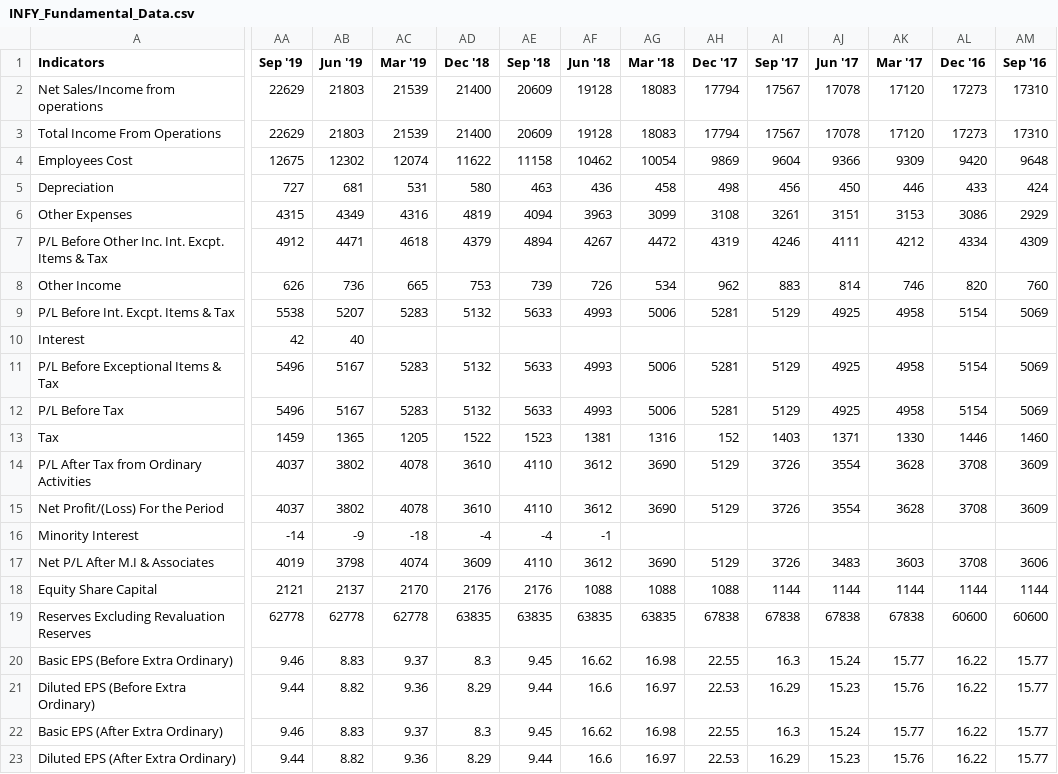
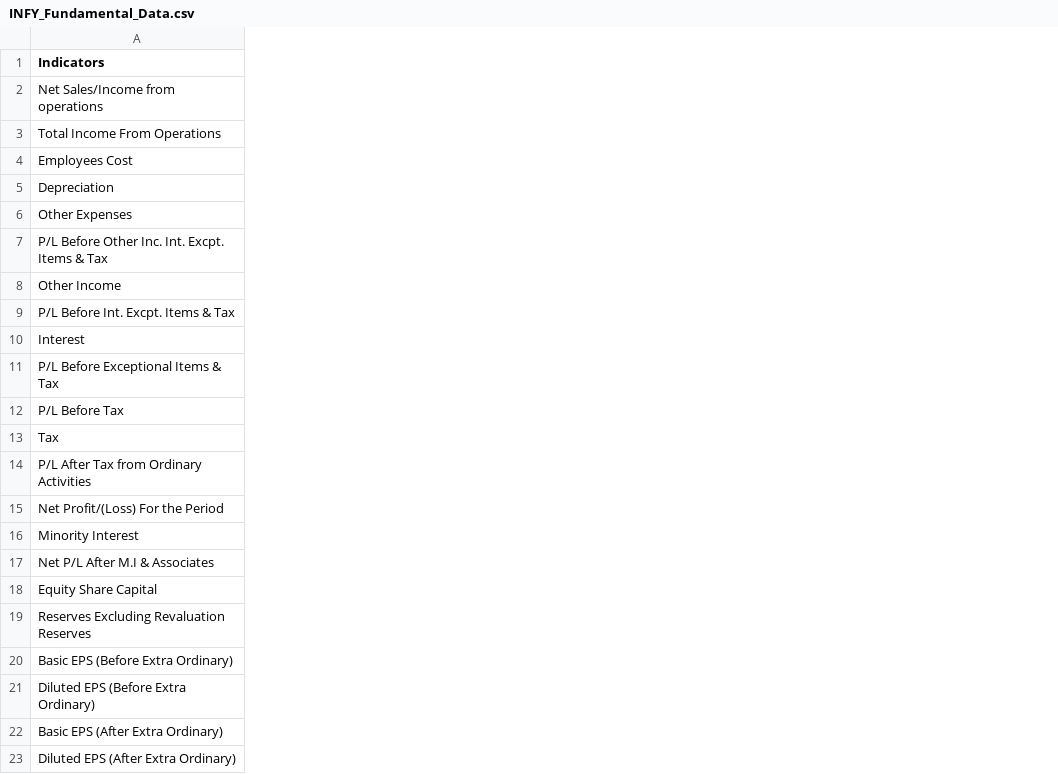
Before and after one commit to Siddhesh1kamble/DA6701-Assignments, a CSV file: Assignment_2/data/scrapped/INFY/INFY_Fundamental_Data.csv, drawn as a sheet; only a part is shown, gaps mark what is left out; the diff covers the shown part only; the diff names each change by its address in the sheet, - before the commit and + after, or states it on an @@ line.

Commit message:
Update INFY_Fundamental_Data.csv

```diff
--- a/Assignment_2/data/scrapped/INFY/INFY_Fundamental_Data.csv
+++ b/Assignment_2/data/scrapped/INFY/INFY_Fundamental_Data.csv
-column AA (Sep '19), rows 2-23: 22629 | 22629 | 12675 | 727 | 4315 | 4912 | 626 | 5538 | 42 | 5496 | 5496 | 1459 | 4037 | 4037 | -14 | 4019 | 2121 | 62778 | 9.46 | 9.44 | 9.46 | 9.44
-column AB (Jun '19), rows 2-23: 21803 | 21803 | 12302 | 681 | 4349 | 4471 | 736 | 5207 | 40 | 5167 | 5167 | 1365 | 3802 | 3802 | -9 | 3798 | 2137 | 62778 | 8.83 | 8.82 | 8.83 | 8.82
-column AC (Mar '19), rows 2-23: 21539 | 21539 | 12074 | 531 | 4316 | 4618 | 665 | 5283 |  | 5283 | 5283 | 1205 | 4078 | 4078 | -18 | 4074 | 2170 | 62778 | 9.37 | 9.36 | 9.37 | 9.36
-column AD (Dec '18), rows 2-23: 21400 | 21400 | 11622 | 580 | 4819 | 4379 | 753 | 5132 |  | 5132 | 5132 | 1522 | 3610 | 3610 | -4 | 3609 | 2176 | 63835 | 8.3 | 8.29 | 8.3 | 8.29
-column AE (Sep '18), rows 2-23: 20609 | 20609 | 11158 | 463 | 4094 | 4894 | 739 | 5633 |  | 5633 | 5633 | 1523 | 4110 | 4110 | -4 | 4110 | 2176 | 63835 | 9.45 | 9.44 | 9.45 | 9.44
-column AF (Jun '18), rows 2-23: 19128 | 19128 | 10462 | 436 | 3963 | 4267 | 726 | 4993 |  | 4993 | 4993 | 1381 | 3612 | 3612 | -1 | 3612 | 1088 | 63835 | 16.62 | 16.6 | 16.62 | 16.6
-column AG (Mar '18), rows 2-23: 18083 | 18083 | 10054 | 458 | 3099 | 4472 | 534 | 5006 |  | 5006 | 5006 | 1316 | 3690 | 3690 |  | 3690 | 1088 | 63835 | 16.98 | 16.97 | 16.98 | 16.97
-column AH (Dec '17), rows 2-23: 17794 | 17794 | 9869 | 498 | 3108 | 4319 | 962 | 5281 |  | 5281 | 5281 | 152 | 5129 | 5129 |  | 5129 | 1088 | 67838 | 22.55 | 22.53 | 22.55 | 22.53
-column AI (Sep '17), rows 2-23: 17567 | 17567 | 9604 | 456 | 3261 | 4246 | 883 | 5129 |  | 5129 | 5129 | 1403 | 3726 | 3726 |  | 3726 | 1144 | 67838 | 16.3 | 16.29 | 16.3 | 16.29
-column AJ (Jun '17), rows 2-23: 17078 | 17078 | 9366 | 450 | 3151 | 4111 | 814 | 4925 |  | 4925 | 4925 | 1371 | 3554 | 3554 |  | 3483 | 1144 | 67838 | 15.24 | 15.23 | 15.24 | 15.23
-column AK (Mar '17), rows 2-23: 17120 | 17120 | 9309 | 446 | 3153 | 4212 | 746 | 4958 |  | 4958 | 4958 | 1330 | 3628 | 3628 |  | 3603 | 1144 | 67838 | 15.77 | 15.76 | 15.77 | 15.76
-column AL (Dec '16), rows 2-23: 17273 | 17273 | 9420 | 433 | 3086 | 4334 | 820 | 5154 |  | 5154 | 5154 | 1446 | 3708 | 3708 |  | 3708 | 1144 | 60600 | 16.22 | 16.22 | 16.22 | 16.22
-column AM (Sep '16), rows 2-23: 17310 | 17310 | 9648 | 424 | 2929 | 4309 | 760 | 5069 |  | 5069 | 5069 | 1460 | 3609 | 3609 |  | 3606 | 1144 | 60600 | 15.77 | 15.77 | 15.77 | 15.77
```
Also changed, not shown: 2 removed columns elsewhere in this file.
